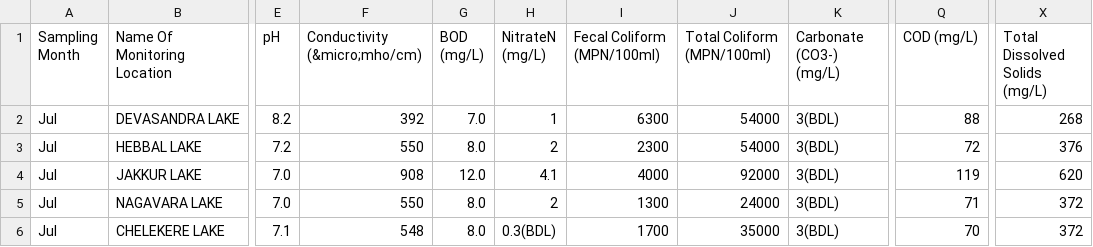
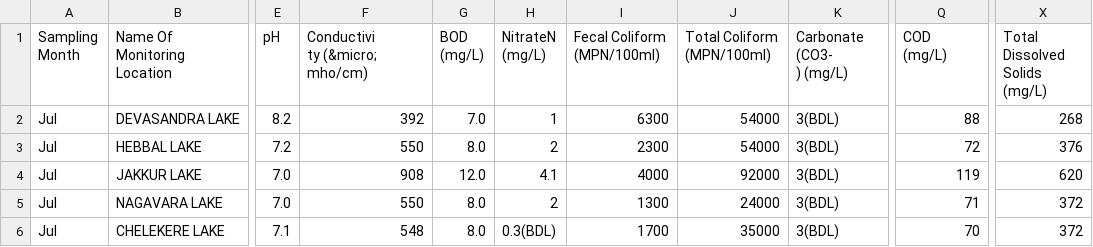
Before and after one commit to Hemang-2004/Correlation-Expression-Prediction, a CSV file: Data-Extraction/July-23.csv, drawn as a sheet; only a part is shown, gaps mark what is left out; ↵ is a line break in a cell; the diff names each change by its address in the sheet, - before the commit and + after, or states it on an @@ line.

```diff
--- a/Data-Extraction/July-23.csv
+++ b/Data-Extraction/July-23.csv
-F1: Conductivity (&micro;mho/cm)
+F1: Conductivi ↵ ty (&micro; mho/cm)
-I1: Fecal Coliform ↵ (MPN/100ml)
+I1: Fecal Coliform (MPN/100ml)
-J1: Total Coliform ↵ (MPN/100ml)
+J1: Total Coliform (MPN/100ml)
-K1: Carbonate (CO3-) (mg/L)
+K1: Carbonate (CO3- ↵ ) (mg/L)
-Q1: COD (mg/L)
+Q1: COD ↵ (mg/L)
-X1: Total Dissolved Solids ↵ (mg/L)
+X1: Total ↵ Dissolved Solids (mg/L)
```
Also changed, not shown: Data-Extraction/April-25.csv, Data-Extraction/August-23.csv, 17 other files.
